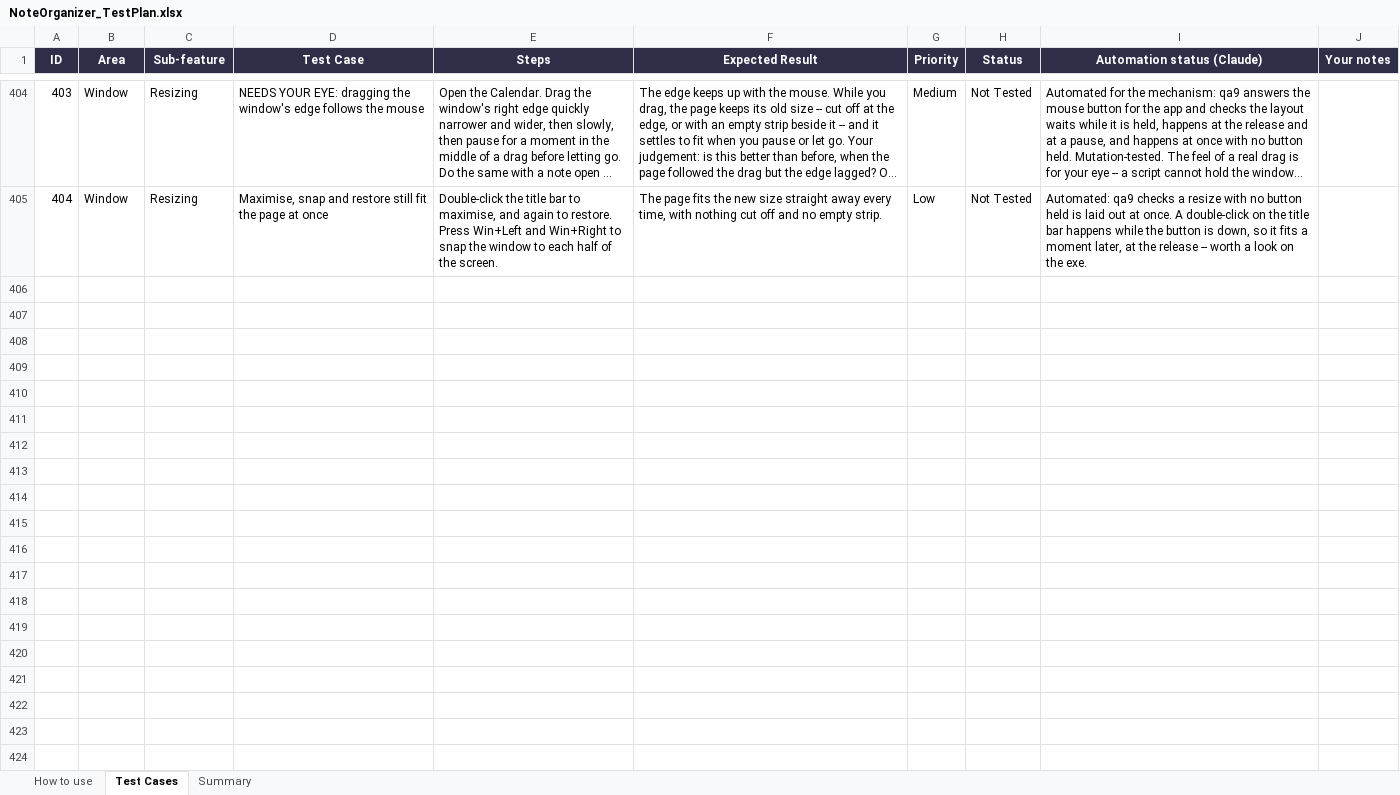
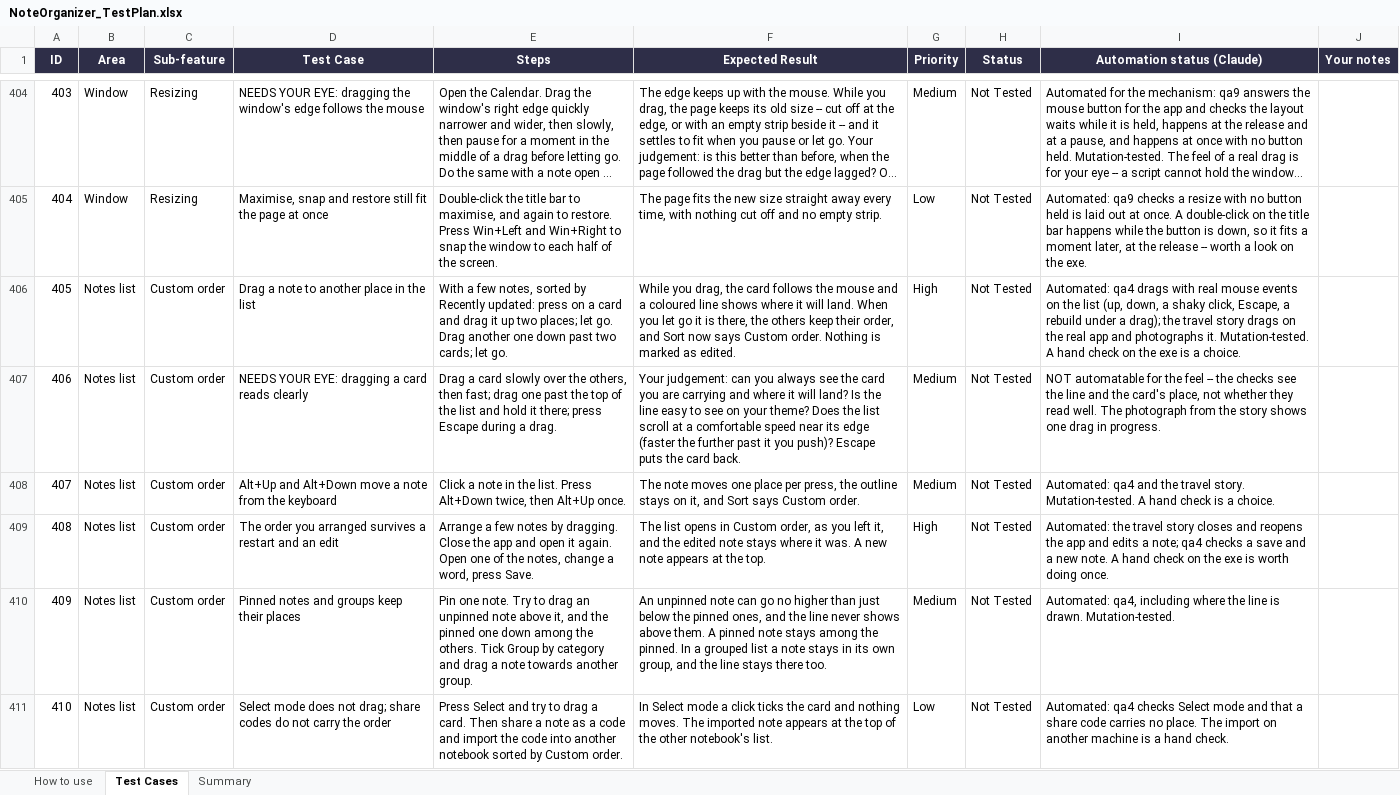
Before and after one commit to AlexandraMoldovan95/noteOrganizer, an Excel workbook: qa/NoteOrganizer_TestPlan.xlsx, sheet Test Cases, drawn as a sheet; only a part is shown, gaps mark what is left out; long unchanged cells end in …; values as stored, in another font and other column widths than the file's, no borders; conditional formats not drawn; the diff names each change by its address in the sheet, - before the commit and + after, or states it on an @@ line.

```diff
--- a/qa/NoteOrganizer_TestPlan.xlsx (sheet Test Cases)
+++ b/qa/NoteOrganizer_TestPlan.xlsx (sheet Test Cases)
+row 406: 405 | Notes list | Custom order | Drag a note to another place in the list | With a few notes, sorted by Recently updated: press on a card and drag it up two places; let go. Drag another one down past two cards; let go. | While you drag, the card follows the mouse and a coloured line shows where it will land. When you let go it is there, the others keep their order, and Sort now says Custom order. Nothing is marked as edited. | High | Not Tested | Automated: qa4 drags with real mouse events on the list (up, down, a shaky click, Escape, a rebuild under a drag); the travel story drags on the real app and photographs it. Mutation-tested. A hand check on the exe is a choice.
+row 407: 406 | Notes list | Custom order | NEEDS YOUR EYE: dragging a card reads clearly | Drag a card slowly over the others, then fast; drag one past the top of the list and hold it there; press Escape during a drag. | Your judgement: can you always see the card you are carrying and where it will land? Is the line easy to see on your theme? Does the list scroll at a comfortable speed near its edge (faster the further past it you push)? Escape puts the card back. | Medium | Not Tested | NOT automatable for the feel -- the checks see the line and the card's place, not whether they read well. The photograph from the story shows one drag in progress.
+row 408: 407 | Notes list | Custom order | Alt+Up and Alt+Down move a note from the keyboard | Click a note in the list. Press Alt+Down twice, then Alt+Up once. | The note moves one place per press, the outline stays on it, and Sort says Custom order. | Medium | Not Tested | Automated: qa4 and the travel story. Mutation-tested. A hand check is a choice.
+row 409: 408 | Notes list | Custom order | The order you arranged survives a restart and an edit | Arrange a few notes by dragging. Close the app and open it again. Open one of the notes, change a word, press Save. | The list opens in Custom order, as you left it, and the edited note stays where it was. A new note appears at the top. | High | Not Tested | Automated: the travel story closes and reopens the app and edits a note; qa4 checks a save and a new note. A hand check on the exe is worth doing once.
+row 410: 409 | Notes list | Custom order | Pinned notes and groups keep their places | Pin one note. Try to drag an unpinned note above it, and the pinned one down among the others. Tick Group by category and drag a note towards another group. | An unpinned note can go no higher than just below the pinned ones, and the line never shows above them. A pinned note stays among the pinned. In a grouped list a note stays in its own group, and the line stays there too. | Medium | Not Tested | Automated: qa4, including where the line is drawn. Mutation-tested.
+row 411: 410 | Notes list | Custom order | Select mode does not drag; share codes do not carry the order | Press Select and try to drag a card. Then share a note as a code and import the code into another notebook sorted by Custom order. | In Select mode a click ticks the card and nothing moves. The imported note appears at the top of the other notebook's list. | Low | Not Tested | Automated: qa4 checks Select mode and that a share code carries no place. The import on another machine is a hand check.
```
Also changed, not shown: sheet Summary, 15 other files.
